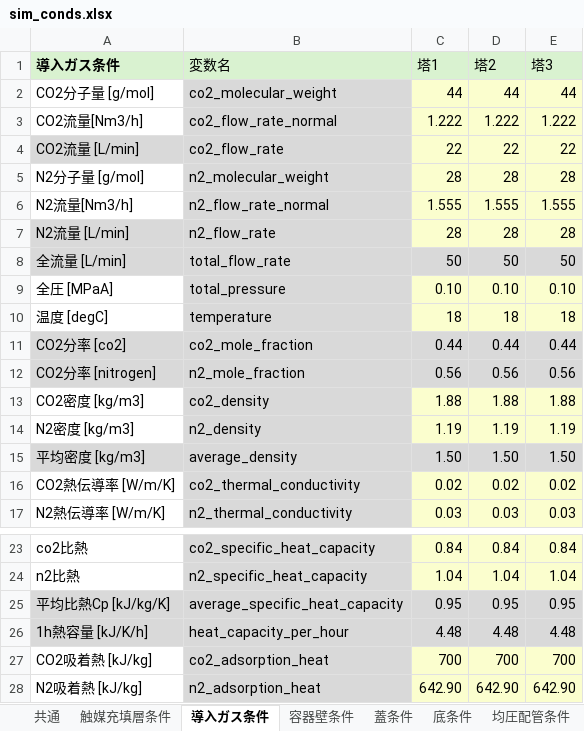
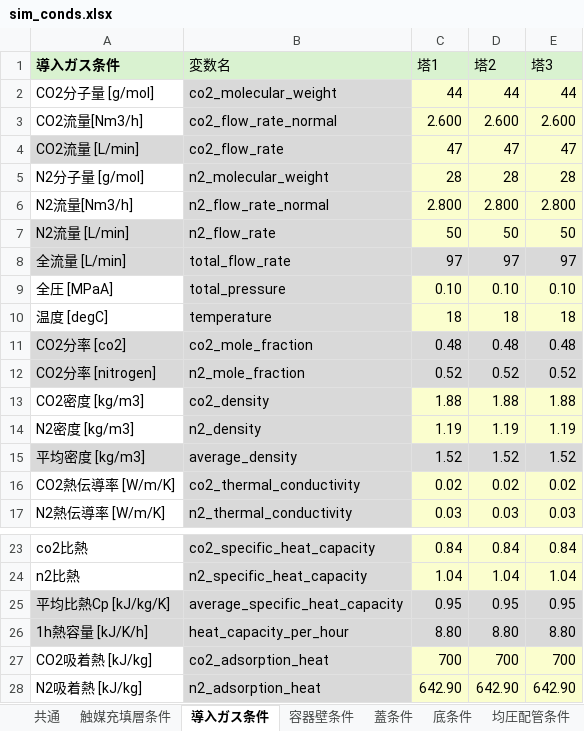
Before and after one commit to zenmainosamurai/PSA, an Excel workbook: conditions/5_08_mod_logging2/sim_conds.xlsx, sheet 導入ガス条件, drawn as a sheet; only a part is shown, gaps mark what is left out; values as stored, in another font and other column widths than the file's, no borders; the diff names each change by its address in the sheet, - before the commit and + after, or states it on an @@ line.

```diff
--- a/conditions/5_08_mod_logging2/sim_conds.xlsx (sheet 導入ガス条件)
+++ b/conditions/5_08_mod_logging2/sim_conds.xlsx (sheet 導入ガス条件)
-C3 (塔1): 1.222
+C3 (塔1): 2.600
-D3 (塔2): 1.222
+D3 (塔2): 2.600
-E3 (塔3): 1.222
+E3 (塔3): 2.600
-C4 (塔1): 22
+C4 (塔1): 47
-D4 (塔2): 22
+D4 (塔2): 47
-E4 (塔3): 22
+E4 (塔3): 47
-C6 (塔1): 1.555
+C6 (塔1): 2.800
-D6 (塔2): 1.555
+D6 (塔2): 2.800
-E6 (塔3): 1.555
+E6 (塔3): 2.800
-C7 (塔1): 28
+C7 (塔1): 50
-D7 (塔2): 28
+D7 (塔2): 50
-E7 (塔3): 28
+E7 (塔3): 50
-C8 (塔1): 50
+C8 (塔1): 97
-D8 (塔2): 50
+D8 (塔2): 97
-E8 (塔3): 50
+E8 (塔3): 97
-C11 (塔1): 0.44
+C11 (塔1): 0.48
-D11 (塔2): 0.44
+D11 (塔2): 0.48
-E11 (塔3): 0.44
+E11 (塔3): 0.48
-C12 (塔1): 0.56
+C12 (塔1): 0.52
-D12 (塔2): 0.56
+D12 (塔2): 0.52
-E12 (塔3): 0.56
+E12 (塔3): 0.52
-C15 (塔1): 1.50
+C15 (塔1): 1.52
-D15 (塔2): 1.50
+D15 (塔2): 1.52
-E15 (塔3): 1.50
+E15 (塔3): 1.52
-C26 (塔1): 4.48
+C26 (塔1): 8.80
-D26 (塔2): 4.48
+D26 (塔2): 8.80
-E26 (塔3): 4.48
+E26 (塔3): 8.80
```
Also changed, not shown: sheet 触媒充填層条件, sheet 共通, sheet 真空引き配管条件, conditions/5_08_mod_logging2/稼働工程表.xlsx, 2 other files.
